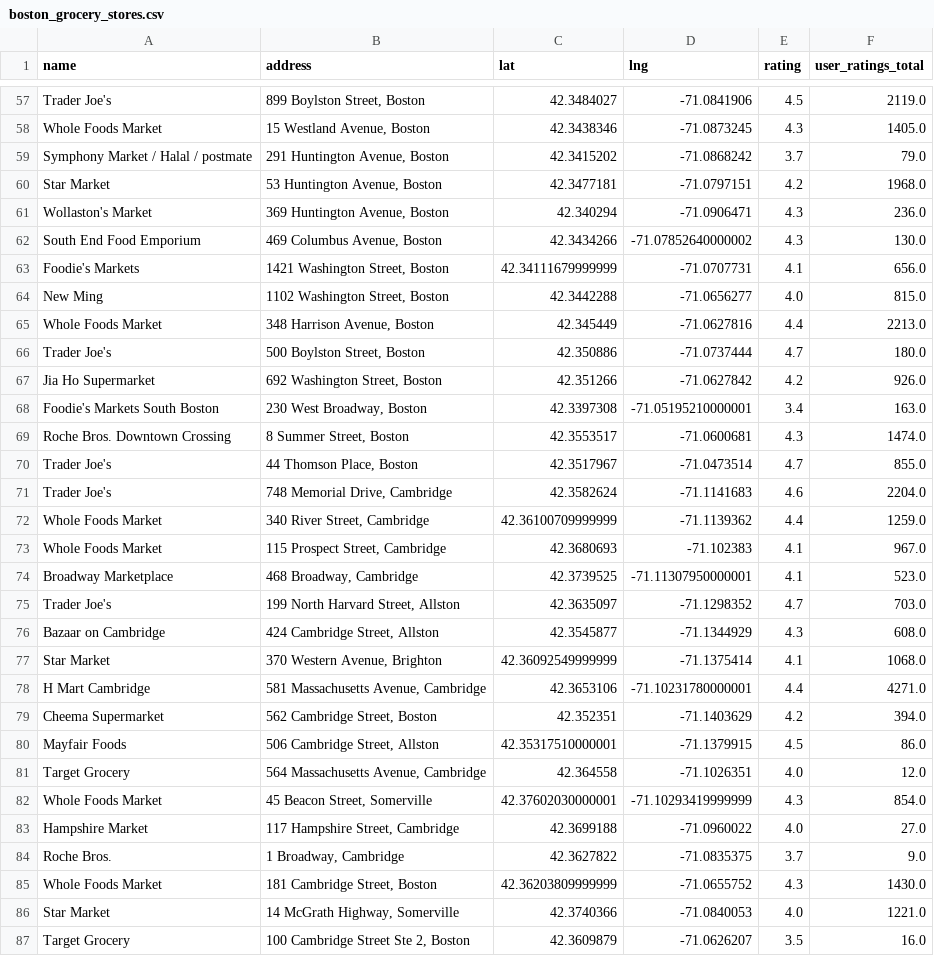
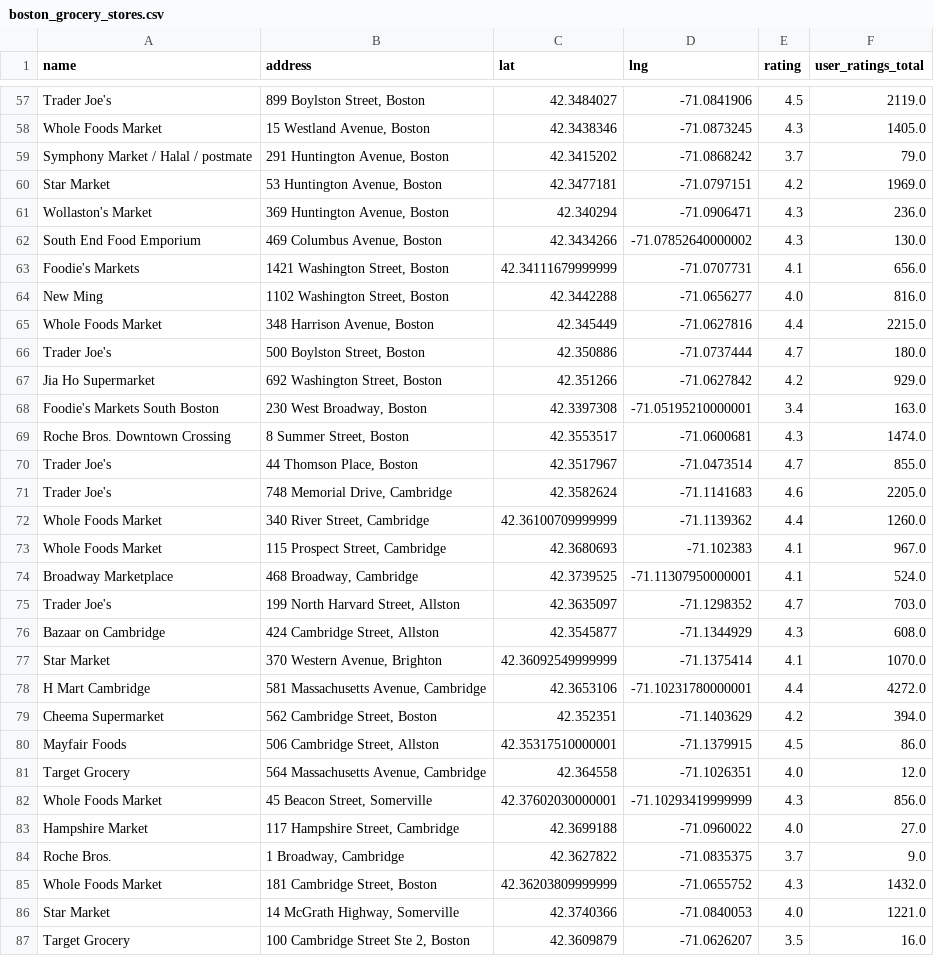
Before and after one commit to Coopsarahk/grocerygapmap, a CSV file: boston_grocery_stores.csv, drawn as a sheet; only a part is shown, gaps mark what is left out; the diff covers the shown part only.

Commit message:
includes all analysis of boston neighborhoods

```diff
--- a/boston_grocery_stores.csv
+++ b/boston_grocery_stores.csv
@@ -59,3 +59,3 @@ Whole Foods Market,"15 Westland Avenue, Boston",42.3438346,-71.0873245,4.3,1405.
 Symphony Market / Halal / postmate,"291 Huntington Avenue, Boston",42.3415202,-71.0868242,3.7,79.0
-Star Market,"53 Huntington Avenue, Boston",42.3477181,-71.0797151,4.2,1968.0
+Star Market,"53 Huntington Avenue, Boston",42.3477181,-71.0797151,4.2,1969.0
 Wollaston's Market,"369 Huntington Avenue, Boston",42.340294,-71.0906471,4.3,236.0
@@ -63,6 +63,6 @@ South End Food Emporium,"469 Columbus Avenue, Boston",42.3434266,-71.07852640000
 Foodie's Markets,"1421 Washington Street, Boston",42.34111679999999,-71.0707731,4.1,656.0
-New Ming,"1102 Washington Street, Boston",42.3442288,-71.0656277,4.0,815.0
-Whole Foods Market,"348 Harrison Avenue, Boston",42.345449,-71.0627816,4.4,2213.0
+New Ming,"1102 Washington Street, Boston",42.3442288,-71.0656277,4.0,816.0
+Whole Foods Market,"348 Harrison Avenue, Boston",42.345449,-71.0627816,4.4,2215.0
 Trader Joe's,"500 Boylston Street, Boston",42.350886,-71.0737444,4.7,180.0
-Jia Ho Supermarket,"692 Washington Street, Boston",42.351266,-71.0627842,4.2,926.0
+Jia Ho Supermarket,"692 Washington Street, Boston",42.351266,-71.0627842,4.2,929.0
 Foodie's Markets South Boston,"230 West Broadway, Boston",42.3397308,-71.05195210000001,3.4,163.0
@@ -70,10 +70,10 @@ Roche Bros. Downtown Crossing,"8 Summer Street, Boston",42.3553517,-71.0600681,4
 Trader Joe's,"44 Thomson Place, Boston",42.3517967,-71.0473514,4.7,855.0
-Trader Joe's,"748 Memorial Drive, Cambridge",42.3582624,-71.1141683,4.6,2204.0
-Whole Foods Market,"340 River Street, Cambridge",42.36100709999999,-71.1139362,4.4,1259.0
+Trader Joe's,"748 Memorial Drive, Cambridge",42.3582624,-71.1141683,4.6,2205.0
+Whole Foods Market,"340 River Street, Cambridge",42.36100709999999,-71.1139362,4.4,1260.0
 Whole Foods Market,"115 Prospect Street, Cambridge",42.3680693,-71.102383,4.1,967.0
-Broadway Marketplace,"468 Broadway, Cambridge",42.3739525,-71.11307950000001,4.1,523.0
+Broadway Marketplace,"468 Broadway, Cambridge",42.3739525,-71.11307950000001,4.1,524.0
 Trader Joe's,"199 North Harvard Street, Allston",42.3635097,-71.1298352,4.7,703.0
 Bazaar on Cambridge,"424 Cambridge Street, Allston",42.3545877,-71.1344929,4.3,608.0
-Star Market,"370 Western Avenue, Brighton",42.36092549999999,-71.1375414,4.1,1068.0
-H Mart Cambridge,"581 Massachusetts Avenue, Cambridge",42.3653106,-71.10231780000001,4.4,4271.0
+Star Market,"370 Western Avenue, Brighton",42.36092549999999,-71.1375414,4.1,1070.0
+H Mart Cambridge,"581 Massachusetts Avenue, Cambridge",42.3653106,-71.10231780000001,4.4,4272.0
 Cheema Supermarket,"562 Cambridge Street, Boston",42.352351,-71.1403629,4.2,394.0
@@ -81,6 +81,6 @@ Mayfair Foods,"506 Cambridge Street, Allston",42.35317510000001,-71.1379915,4.5,
 Target Grocery,"564 Massachusetts Avenue, Cambridge",42.364558,-71.1026351,4.0,12.0
-Whole Foods Market,"45 Beacon Street, Somerville",42.37602030000001,-71.10293419999999,4.3,854.0
+Whole Foods Market,"45 Beacon Street, Somerville",42.37602030000001,-71.10293419999999,4.3,856.0
 Hampshire Market,"117 Hampshire Street, Cambridge",42.3699188,-71.0960022,4.0,27.0
 Roche Bros.,"1 Broadway, Cambridge",42.3627822,-71.0835375,3.7,9.0
-Whole Foods Market,"181 Cambridge Street, Boston",42.36203809999999,-71.0655752,4.3,1430.0
+Whole Foods Market,"181 Cambridge Street, Boston",42.36203809999999,-71.0655752,4.3,1432.0
 Star Market,"14 McGrath Highway, Somerville",42.3740366,-71.0840053,4.0,1221.0
```
Also changed, not shown: 19 edited cells elsewhere in this file, 4 other files.
